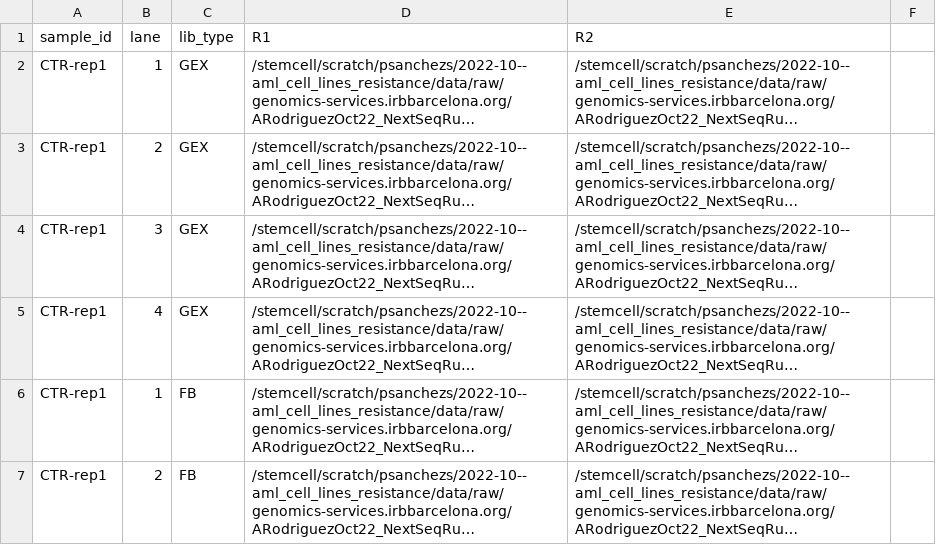
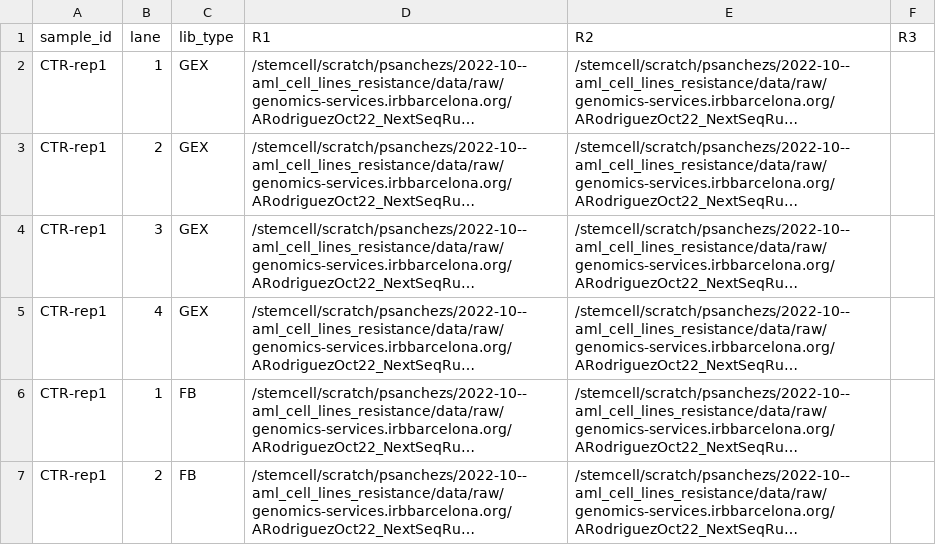
Before and after one commit to dfernandezperez/cloneRanger, a TSV file: config/units.tsv, drawn as a sheet; only a part is shown; long unchanged cells end in …; the diff names each change by its address in the sheet, - before the commit and + after, or states it on an @@ line.

```diff
--- a/config/units.tsv
+++ b/config/units.tsv
-F1: (empty)
+F1: R3
```
Also changed, not shown: 3 other files.
